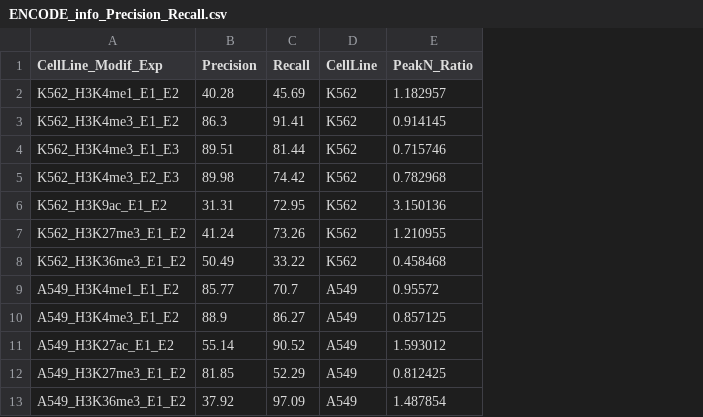
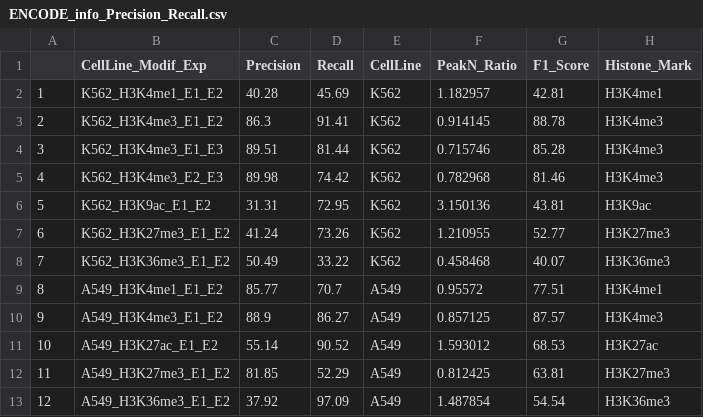
Before and after one commit to neurogenomics/Benchmark_with_EpiCompare, a CSV file: info_ENCODE/ENCODE_info_Precision_Recall.csv, drawn as a sheet; the diff names each change by its address in the sheet, - before the commit and + after, or states it on an @@ line.

```diff
--- a/info_ENCODE/ENCODE_info_Precision_Recall.csv
+++ b/info_ENCODE/ENCODE_info_Precision_Recall.csv
+column A, rows 2-13: 1 | 2 | 3 | 4 | 5 | 6 | 7 | 8 | 9 | 10 | 11 | 12
+column G (F1_Score), rows 2-13: 42.81 | 88.78 | 85.28 | 81.46 | 43.81 | 52.77 | 40.07 | 77.51 | 87.57 | 68.53 | 63.81 | 54.54
+column H (Histone_Mark), rows 2-13: H3K4me1 | H3K4me3 | H3K4me3 | H3K4me3 | H3K9ac | H3K27me3 | H3K36me3 | H3K4me1 | H3K4me3 | H3K27ac | H3K27me3 | H3K36me3
```
Also changed, not shown: 44 other files.
